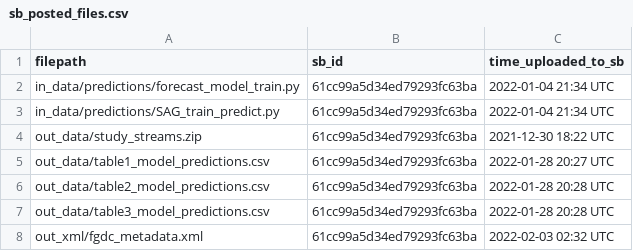
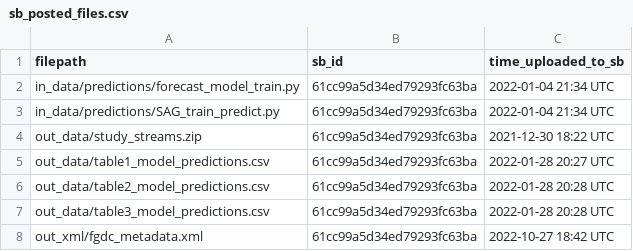
Before and after one commit to limnoliver/jia_pseudo_prospective, a CSV file: log/sb_posted_files.csv, drawn as a sheet.

```diff
--- a/log/sb_posted_files.csv
+++ b/log/sb_posted_files.csv
@@ -7,2 +7,2 @@ out_data/table2_model_predictions.csv,61cc99a5d34ed79293fc63ba,2022-01-28 20:28
 out_data/table3_model_predictions.csv,61cc99a5d34ed79293fc63ba,2022-01-28 20:28 UTC
-out_xml/fgdc_metadata.xml,61cc99a5d34ed79293fc63ba,2022-02-03 02:32 UTC
+out_xml/fgdc_metadata.xml,61cc99a5d34ed79293fc63ba,2022-10-27 18:42 UTC
```
Also changed, not shown: 1 other file.
